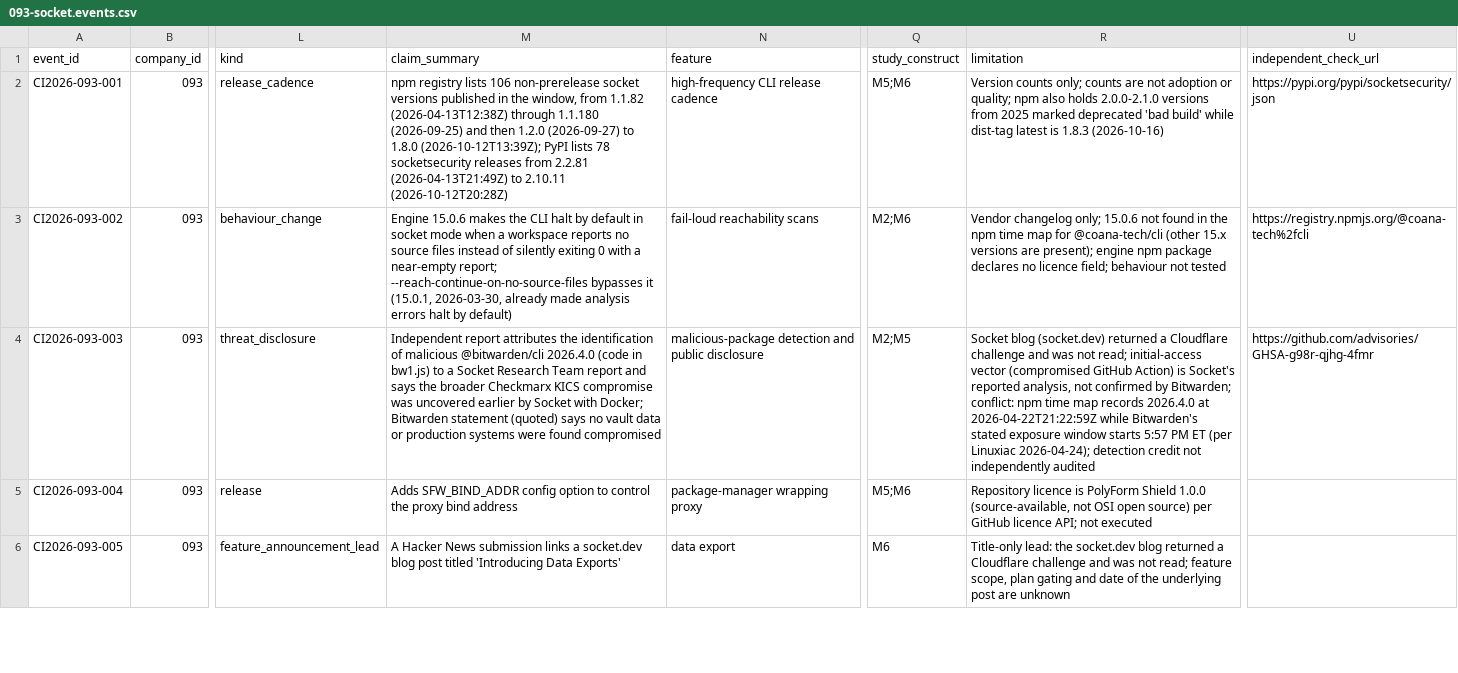
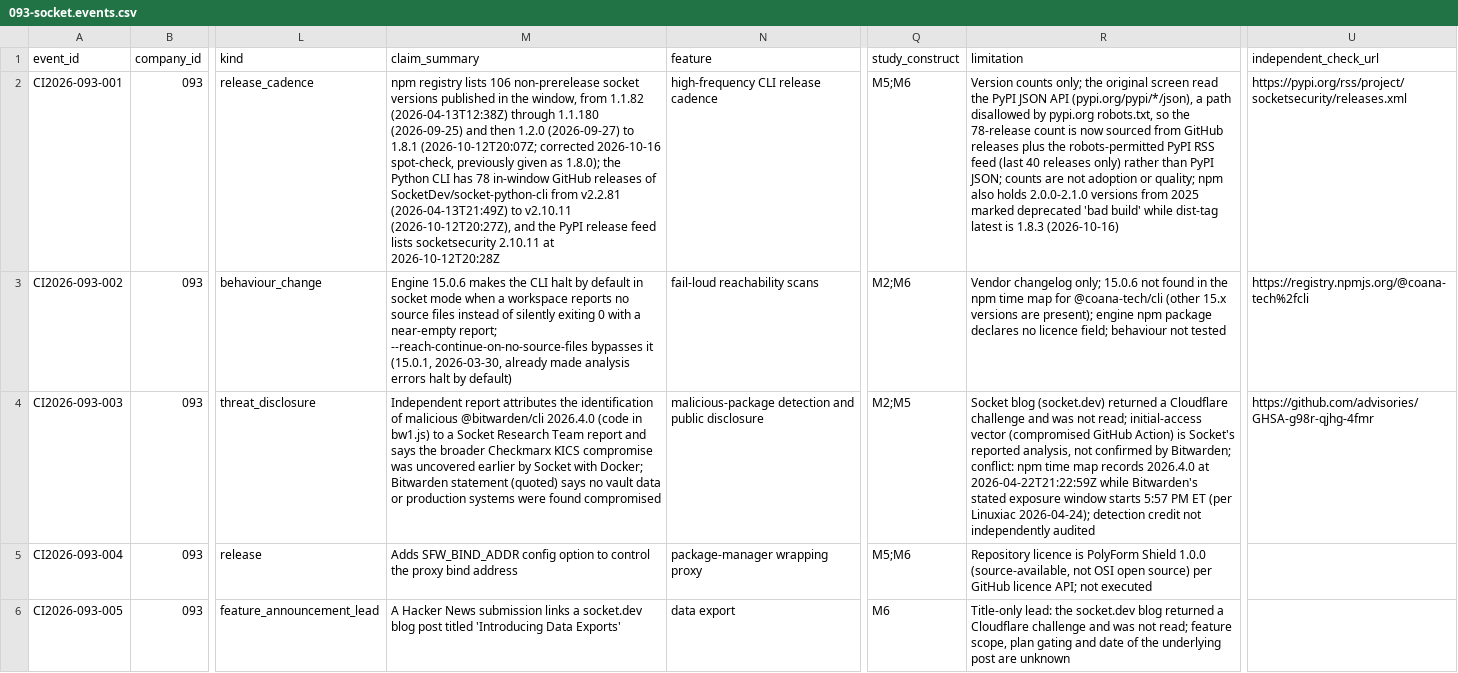
Before and after one commit to MSKazemi/github-trending-1000-study, a CSV file: research/company-intelligence/2026-04-12_2026-10-12/093-socket.events.csv, drawn as a sheet; only a part is shown, gaps mark what is left out; the diff covers the shown part only; the diff names each change by its address in the sheet, - before the commit and + after, or states it on an @@ line.

Commit message:
research(093): independent source spot-check corrections (#161)
Spot-checked 22 ledger rows against raw sources: 18 confirmed (1 qualified), 4 corrected (npm end version 1.8.1, Laravel discovery-date wording, socket-mcp hook wording, DB-restart UTC date), 0 wrong, 0 unverifiable.
BankInfoSecurity robots.txt permits the cited paths for generic and Claude agents. The original PyPI JSON fetch hit a robots-disallowed path; the PyPI count was re-sourced from GitHub releases and the permitted PyPI RSS feed.

```diff
--- a/research/company-intelligence/2026-04-12_2026-10-12/093-socket.events.csv
+++ b/research/company-intelligence/2026-04-12_2026-10-12/093-socket.events.csv
-M2 (claim_summary): …(2026-09-27) to 1.8.0 (2026-10-12T13:39Z); PyPI lists 78 socketsecurity releases from 2.2.81 (2026-04-13T21:49Z) to 2.10.11 (2026-10-12T20:28Z)
+M2 (claim_summary): …(2026-09-27) to 1.8.1 (2026-10-12T20:07Z; corrected 2026-10-16 spot-check, previously given as 1.8.0); the Python CLI has 78 in-window GitHub releases of SocketDev/socket-python-cli from v2.2.81 (2026-04-13T21:49Z) to v2.10.11 (2026-10-12T20:27Z), and the PyPI release feed lists socketsecurity 2.10.11 at 2026-10-12T20:28Z
-R2 (limitation): …counts only; counts are…
+R2 (limitation): …counts only; the original screen read the PyPI JSON API (pypi.org/pypi/*/json), a path disallowed by pypi.org robots.txt, so the 78-release count is now sourced from GitHub releases plus the robots-permitted PyPI RSS feed (last 40 releases only) rather than PyPI JSON; counts are…
-U2 (independent_check_url): https://pypi.org/pypi/socketsecurity/json
+U2 (independent_check_url): https://pypi.org/rss/project/socketsecurity/releases.xml
```
Also changed, not shown: 5 edited cells elsewhere in this file, 2 other files.
